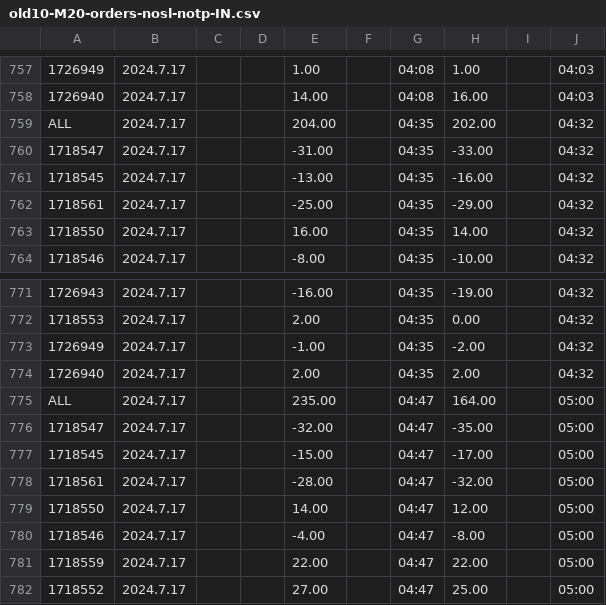
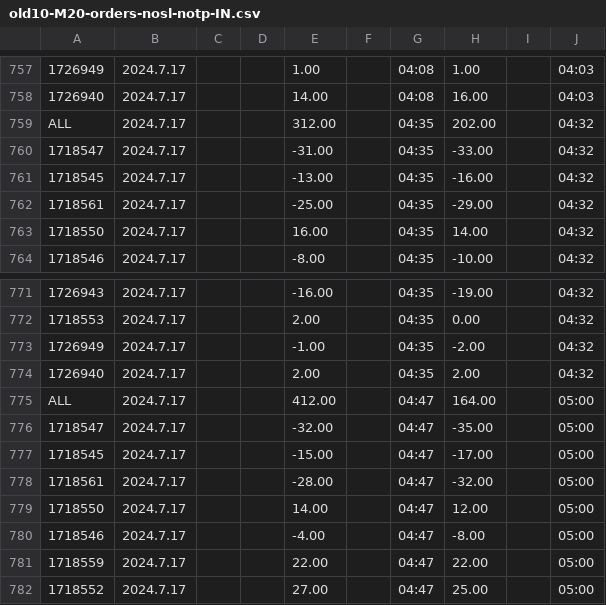
Before and after one commit to mateusb12/multiplecsvcomparison, a CSV file: csv_folder/old10-M20-orders-nosl-notp-IN.csv, drawn as a sheet; only a part is shown, gaps mark what is left out; the diff names each change by its address in the sheet, - before the commit and + after, or states it on an @@ line.

```diff
--- a/csv_folder/old10-M20-orders-nosl-notp-IN.csv
+++ b/csv_folder/old10-M20-orders-nosl-notp-IN.csv
-E759: 204.00
+E759: 312.00
-E775: 235.00
+E775: 412.00
```
Also changed, not shown: csv_folder/old10-M20-orders-nosl-notp-Ma1.csv, csv_folder/old10-M20-orders-nosl-notp-Ma2.csv, 3 other files.
